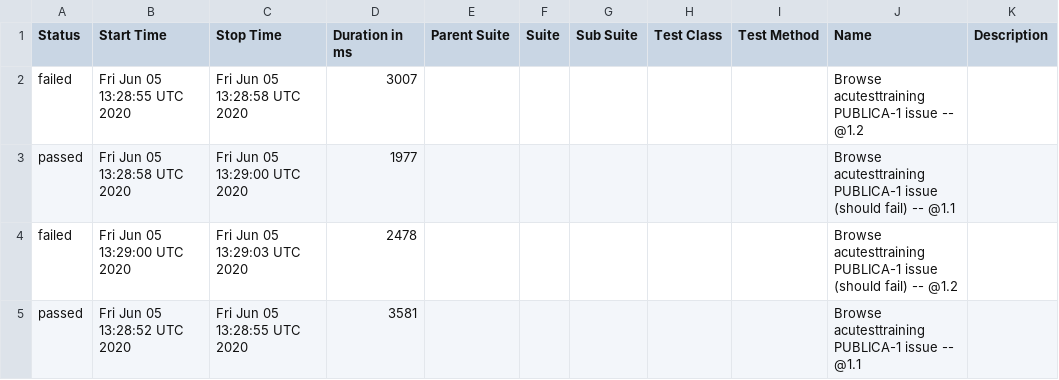
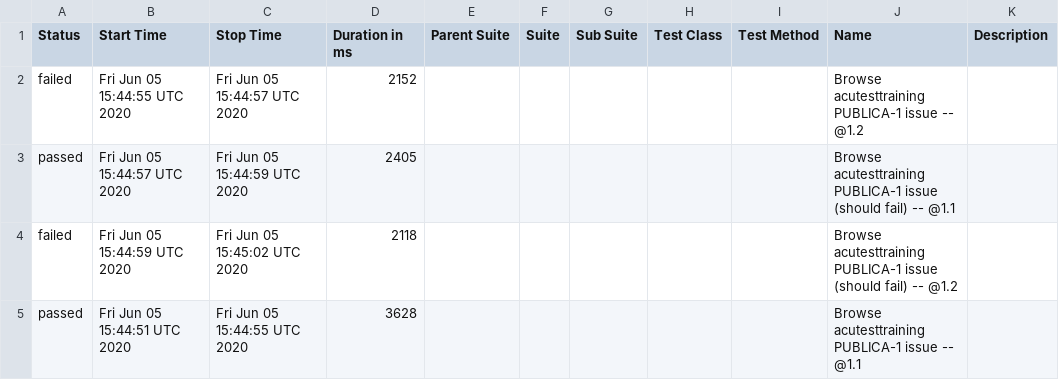
Before and after one commit to allurereport/allurereport, a CSV file: data/suites.csv, drawn as a sheet.

```diff
--- a/data/suites.csv
+++ b/data/suites.csv
@@ -1,5 +1,5 @@
 "Status","Start Time","Stop Time","Duration in ms","Parent Suite","Suite","Sub Suite","Test Class","Test Method","Name","Description"
-"failed","Fri Jun 05 13:28:55 UTC 2020","Fri Jun 05 13:28:58 UTC 2020","3007","","","","","","Browse acutesttraining PUBLICA‌-1 issue -- @1.2 ",""
-"passed","Fri Jun 05 13:28:58 UTC 2020","Fri Jun 05 13:29:00 UTC 2020","1977","","","","","","Browse acutesttraining PUBLICA‌-1 issue (should fail) -- @1.1 ",""
-"failed","Fri Jun 05 13:29:00 UTC 2020","Fri Jun 05 13:29:03 UTC 2020","2478","","","","","","Browse acutesttraining PUBLICA‌-1 issue (should fail) -- @1.2 ",""
-"passed","Fri Jun 05 13:28:52 UTC 2020","Fri Jun 05 13:28:55 UTC 2020","3581","","","","","","Browse acutesttraining PUBLICA‌-1 issue -- @1.1 ",""
+"failed","Fri Jun 05 15:44:55 UTC 2020","Fri Jun 05 15:44:57 UTC 2020","2152","","","","","","Browse acutesttraining PUBLICA‌-1 issue -- @1.2 ",""
+"passed","Fri Jun 05 15:44:57 UTC 2020","Fri Jun 05 15:44:59 UTC 2020","2405","","","","","","Browse acutesttraining PUBLICA‌-1 issue (should fail) -- @1.1 ",""
+"failed","Fri Jun 05 15:44:59 UTC 2020","Fri Jun 05 15:45:02 UTC 2020","2118","","","","","","Browse acutesttraining PUBLICA‌-1 issue (should fail) -- @1.2 ",""
+"passed","Fri Jun 05 15:44:51 UTC 2020","Fri Jun 05 15:44:55 UTC 2020","3628","","","","","","Browse acutesttraining PUBLICA‌-1 issue -- @1.1 ",""
```
Also changed, not shown: 52 other files.
